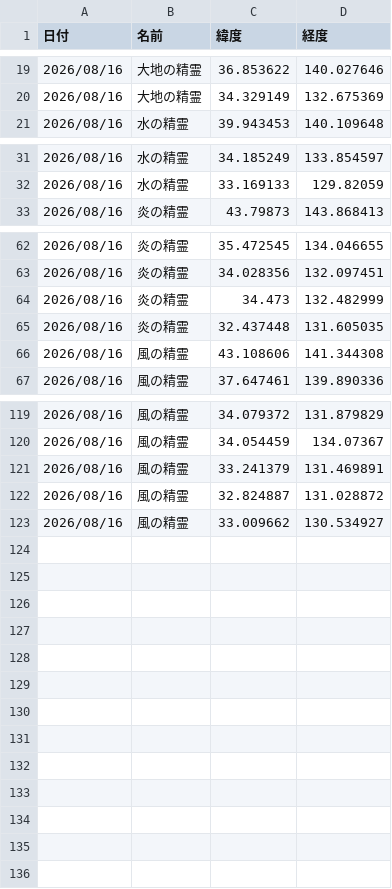
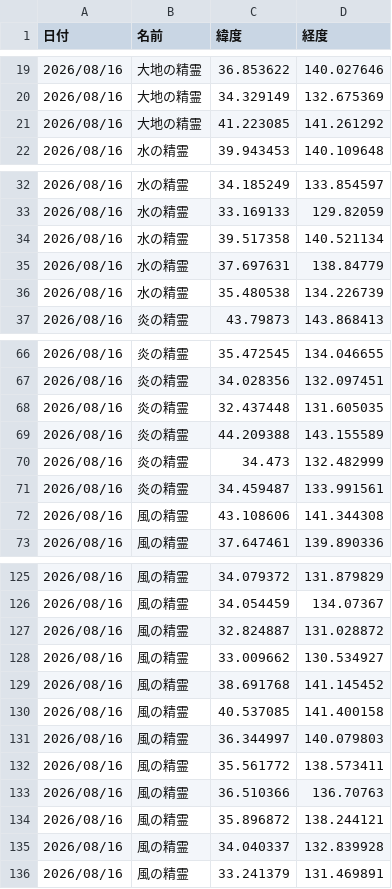
Before and after one commit to griever-0120/maboroshi, a CSV file: spirits-data/202608/20260816.csv, drawn as a sheet; only a part is shown, gaps mark what is left out.

```diff
--- a/spirits-data/202608/20260816.csv
+++ b/spirits-data/202608/20260816.csv
@@ -20,2 +20,3 @@
 2026/08/16,大地の精霊,34.329149,132.675369
+2026/08/16,大地の精霊,41.223085,141.261292
 2026/08/16,水の精霊,39.943453,140.109648
@@ -32,2 +33,5 @@
 2026/08/16,水の精霊,33.169133,129.82059
+2026/08/16,水の精霊,39.517358,140.521134
+2026/08/16,水の精霊,37.697631,138.84779
+2026/08/16,水の精霊,35.480538,134.226739
 2026/08/16,炎の精霊,43.79873,143.868413
@@ -63,4 +67,6 @@
 2026/08/16,炎の精霊,34.028356,132.097451
+2026/08/16,炎の精霊,32.437448,131.605035
+2026/08/16,炎の精霊,44.209388,143.155589
 2026/08/16,炎の精霊,34.473,132.482999
-2026/08/16,炎の精霊,32.437448,131.605035
+2026/08/16,炎の精霊,34.459487,133.991561
 2026/08/16,風の精霊,43.108606,141.344308
@@ -120,4 +126,11 @@
 2026/08/16,風の精霊,34.054459,134.07367
-2026/08/16,風の精霊,33.241379,131.469891
 2026/08/16,風の精霊,32.824887,131.028872
 2026/08/16,風の精霊,33.009662,130.534927
+2026/08/16,風の精霊,38.691768,141.145452
+2026/08/16,風の精霊,40.537085,141.400158
+2026/08/16,風の精霊,36.344997,140.079803
+2026/08/16,風の精霊,35.561772,138.573411
+2026/08/16,風の精霊,36.510366,136.70763
+2026/08/16,風の精霊,35.896872,138.244121
+2026/08/16,風の精霊,34.040337,132.839928
+2026/08/16,風の精霊,33.241379,131.469891
```
Also changed, not shown: spirits-data/all.csv.
